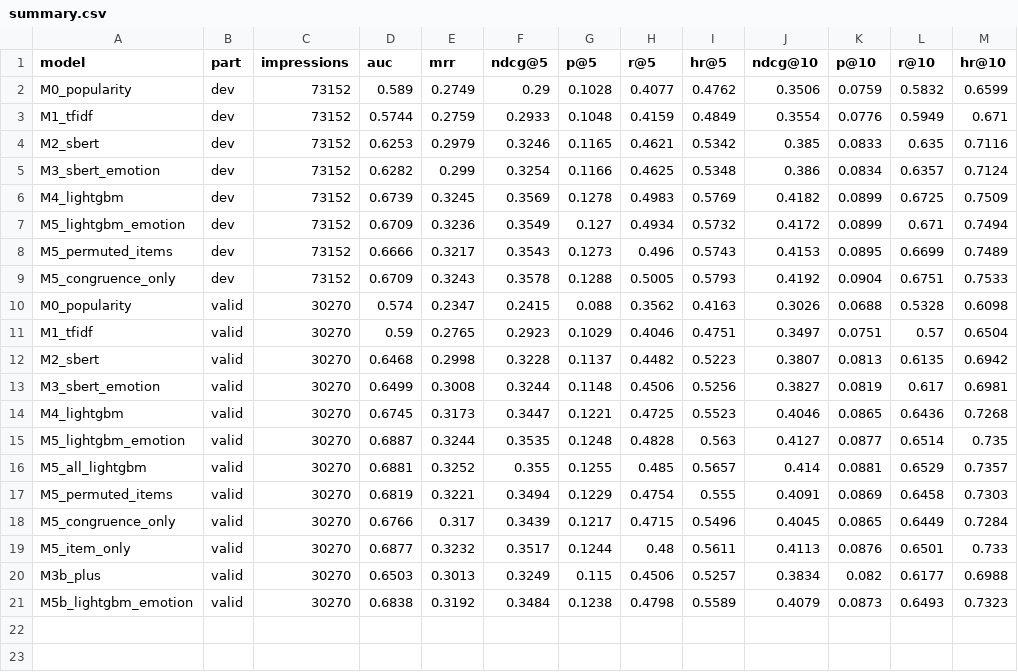
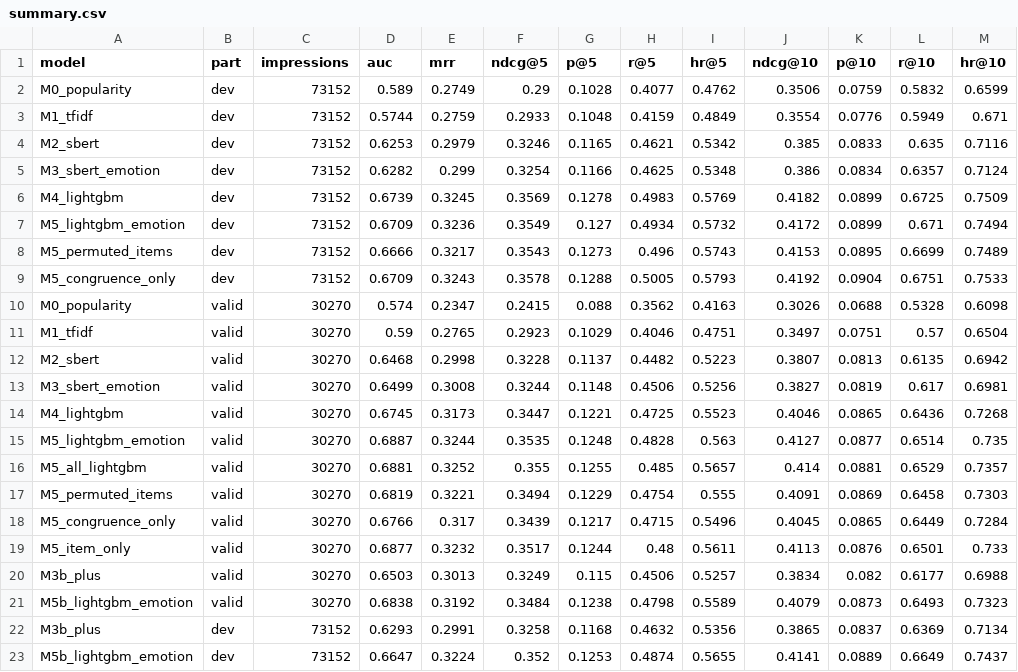
Before and after one commit to smit-savaliya-dev/beyond-keywords-emotion-aware-rec-sys, a CSV file: results/tables/summary.csv, drawn as a sheet; the diff names each change by its address in the sheet, - before the commit and + after, or states it on an @@ line.

```diff
--- a/results/tables/summary.csv
+++ b/results/tables/summary.csv
+row 22: M3b_plus | dev | 73152 | 0.6293 | 0.2991 | 0.3258 | 0.1168 | 0.4632 | 0.5356 | 0.3865 | 0.0837 | 0.6369 | 0.7134
+row 23: M5b_lightgbm_emotion | dev | 73152 | 0.6647 | 0.3224 | 0.352 | 0.1253 | 0.4874 | 0.5655 | 0.4141 | 0.0889 | 0.6649 | 0.7437
```
Also changed, not shown: results/tables/runs_log.csv, 14 other files.
